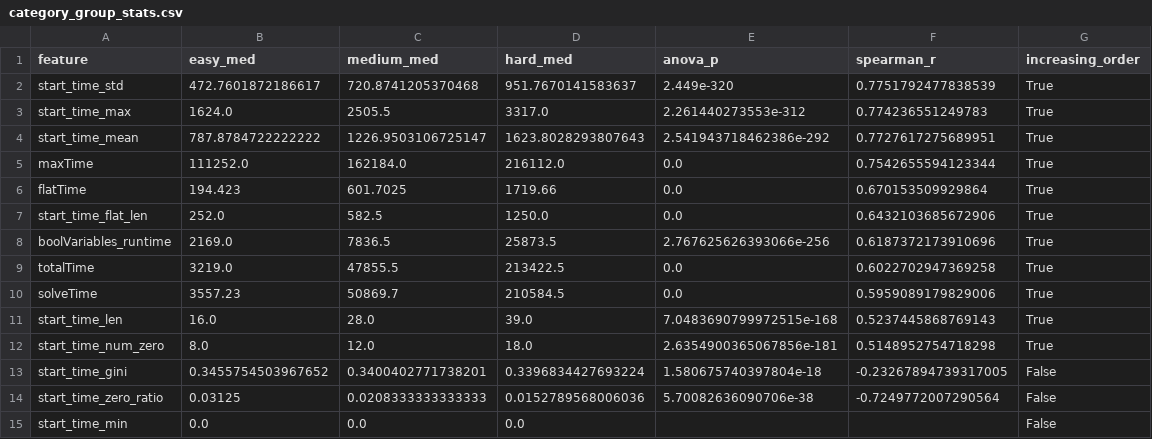
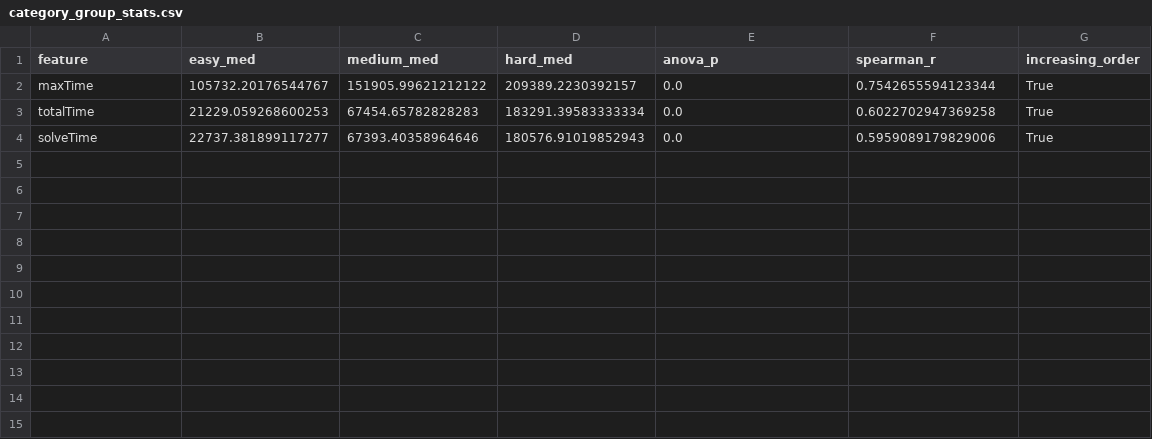
Before and after one commit to GPS-UPV/XAI-COMPLEX, a CSV file: analysis/category_group_stats.csv, drawn as a sheet.

```diff
--- a/analysis/category_group_stats.csv
+++ b/analysis/category_group_stats.csv
@@ -1,15 +1,4 @@
 feature,easy_med,medium_med,hard_med,anova_p,spearman_r,increasing_order
-start_time_std,472.7601872186617,720.8741205370468,951.7670141583637,2.449e-320,0.7751792477838539,True
-start_time_max,1624.0,2505.5,3317.0,2.261440273553e-312,0.774236551249783,True
-start_time_mean,787.8784722222222,1226.9503106725147,1623.8028293807643,2.541943718462386e-292,0.7727617275689951,True
-maxTime,111252.0,162184.0,216112.0,0.0,0.7542655594123344,True
-flatTime,194.423,601.7025,1719.66,0.0,0.670153509929864,True
-start_time_flat_len,252.0,582.5,1250.0,0.0,0.6432103685672906,True
-boolVariables_runtime,2169.0,7836.5,25873.5,2.767625626393066e-256,0.6187372173910696,True
-totalTime,3219.0,47855.5,213422.5,0.0,0.6022702947369258,True
-solveTime,3557.23,50869.7,210584.5,0.0,0.5959089179829006,True
-start_time_len,16.0,28.0,39.0,7.0483690799972515e-168,0.5237445868769143,True
-start_time_num_zero,8.0,12.0,18.0,2.6354900365067856e-181,0.5148952754718298,True
-start_time_gini,0.3455754503967652,0.3400402771738201,0.3396834427693224,1.580675740397804e-18,-0.23267894739317005,False
-start_time_zero_ratio,0.03125,0.0208333333333333,0.0152789568006036,5.70082636090706e-38,-0.7249772007290564,False
-start_time_min,0.0,0.0,0.0,,,False
+maxTime,105732.20176544767,151905.99621212122,209389.2230392157,0.0,0.7542655594123344,True
+totalTime,21229.059268600253,67454.65782828283,183291.39583333334,0.0,0.6022702947369258,True
+solveTime,22737.381899117277,67393.40358964646,180576.91019852943,0.0,0.5959089179829006,True
```
Also changed, not shown: 3 other files.
